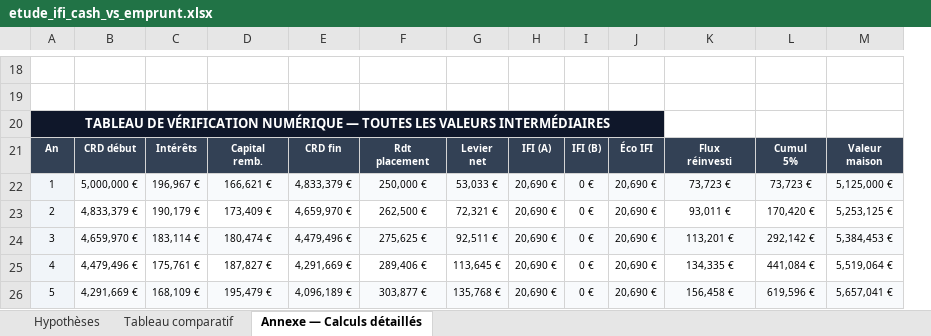
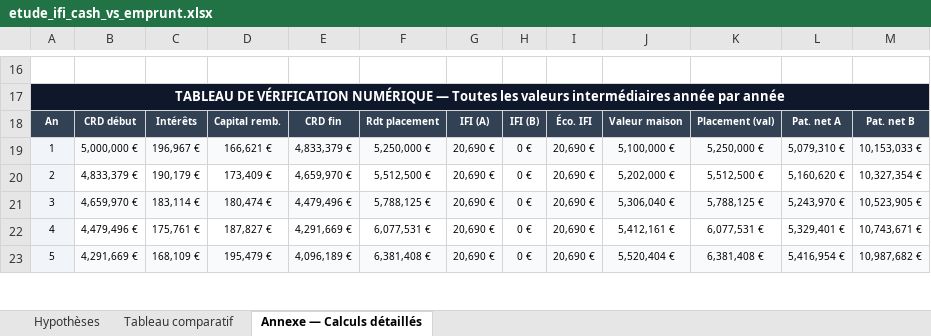
Before and after one commit to gobertjulien007-lab/juju, an Excel workbook: etude_ifi_cash_vs_emprunt.xlsx, sheet Annexe — Calculs détaillés, drawn as a sheet; only a part is shown, gaps mark what is left out; values as stored, in another font and other column widths than the file's, no borders; removed rows and columns are numbered as before the commit, all else as after; ↵ is a line break in a cell; the diff covers the shown part only; the diff names each change by its address in the sheet, - before the commit and + after, or states it on an @@ line.

```diff
--- a/etude_ifi_cash_vs_emprunt.xlsx (sheet Annexe — Calculs détaillés)
+++ b/etude_ifi_cash_vs_emprunt.xlsx (sheet Annexe — Calculs détaillés)
-column G, rows 21-26: Levier ↵ net | 53,033 € | 72,321 € | 92,511 € | 113,645 € | 135,768 €
+column J, rows 18-23: Valeur maison | 5,100,000 € | 5,202,000 € | 5,306,040 € | 5,412,161 € | 5,520,404 €
@@ column A renumbered between rows 1 and 17 @@
-A17 fill: none
+A17 fill: #0F172A
+A17:M17 merged
-row 20: TABLEAU DE VÉRIFICATION NUMÉRIQUE — TOUTES LES VALEURS INTERMÉDIAIRES
-D18: Capital ↵ remb.
+D18: Capital remb.
-F18: Rdt ↵ placement
+F18: Rdt placement
-I18: Éco IFI
+I18: Éco. IFI
-K18: Flux ↵ réinvesti
+K18: Placement (val)
-L18: Cumul ↵ 5%
+L18: Pat. net A
-M18: Valeur ↵ maison
+M18: Pat. net B
-F19: 250,000 €
+F19: 5,250,000 €
-K19: 73,723 €
+K19: 5,250,000 €
-L19: 73,723 €
+L19: 5,079,310 €
-M19: 5,125,000 €
+M19: 10,153,033 €
-F20: 262,500 €
+F20: 5,512,500 €
-K20: 93,011 €
+K20: 5,512,500 €
-L20: 170,420 €
+L20: 5,160,620 €
-M20: 5,253,125 €
+M20: 10,327,354 €
-F21: 275,625 €
+F21: 5,788,125 €
-K21: 113,201 €
+K21: 5,788,125 €
-L21: 292,142 €
+L21: 5,243,970 €
-M21: 5,384,453 €
+M21: 10,523,905 €
-F22: 289,406 €
+F22: 6,077,531 €
-K22: 134,335 €
+K22: 6,077,531 €
-L22: 441,084 €
+L22: 5,329,401 €
-M22: 5,519,064 €
+M22: 10,743,671 €
-F23: 303,877 €
+F23: 6,381,408 €
-K23: 156,458 €
+K23: 6,381,408 €
-L23: 619,596 €
+L23: 5,416,954 €
-M23: 5,657,041 €
+M23: 10,987,682 €
```
Also changed, not shown: 13 added rows, 15 removed rows, 60 edited cells and merged cells elsewhere in this sheet, sheet Tableau comparatif, sheet Hypothèses, 2 other files.
